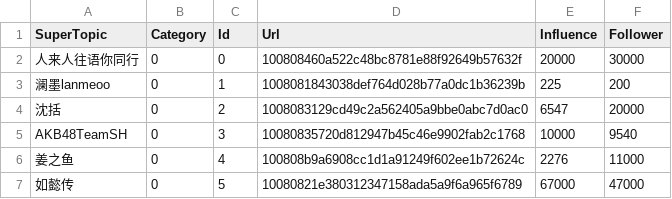
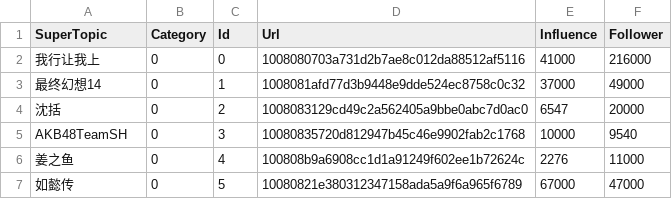
Before and after one commit to ZhifeiJin/Weibo-Retweet-Tree, a CSV file: source/SuperTopics.csv, drawn as a sheet; only a part is shown; removed rows and columns are numbered as before the commit, all else as after; the diff names each change by its address in the sheet, - before the commit and + after, or states it on an @@ line.

```diff
--- a/source/SuperTopics.csv
+++ b/source/SuperTopics.csv
-row 2: 人来人往语你同行 | 0 | 0 | 100808460a522c48bc8781e88f92649b57632f | 20000 | 30000
-row 3: 澜墨lanmeoo | 0 | 1 | 1008081843038def764d028b77a0dc1b36239b | 225 | 200
+row 2: 我行让我上 | 0 | 0 | 1008080703a731d2b7ae8c012da88512af5116 | 41000 | 216000
+row 3: 最终幻想14 | 0 | 1 | 1008081afd77d3b9448e9dde524ec8758c0c32 | 37000 | 49000
```
Also changed, not shown: 7 other files.
